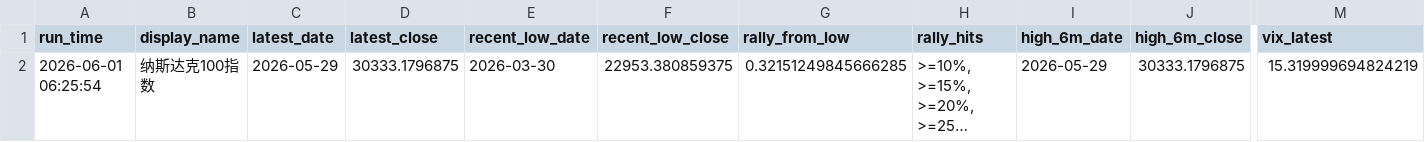
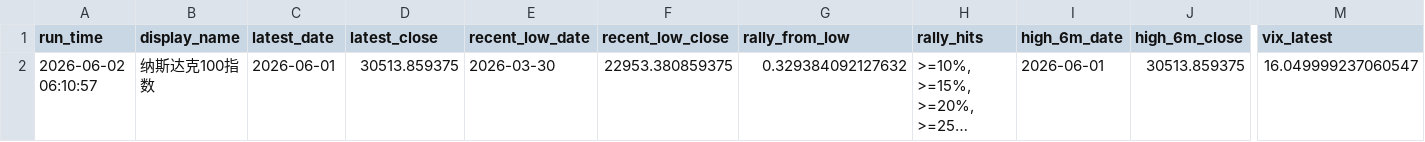
Before and after one commit to Sara4403/nasdaq_vix_daily_monitor, a CSV file: nasdaq_vix_monitor_summary.csv, drawn as a sheet; only a part is shown, gaps mark what is left out; long unchanged cells end in …; the diff names each change by its address in the sheet, - before the commit and + after, or states it on an @@ line.

```diff
--- a/nasdaq_vix_monitor_summary.csv
+++ b/nasdaq_vix_monitor_summary.csv
-A2 (run_time): 2026-06-01 06:25:54
+A2 (run_time): 2026-06-02 06:10:57
-C2 (latest_date): 2026-05-29
+C2 (latest_date): 2026-06-01
-D2 (latest_close): 30333.1796875
+D2 (latest_close): 30513.859375
-G2 (rally_from_low): 0.32151249845666285
+G2 (rally_from_low): 0.329384092127632
-I2 (high_6m_date): 2026-05-29
+I2 (high_6m_date): 2026-06-01
-J2 (high_6m_close): 30333.1796875
+J2 (high_6m_close): 30513.859375
-M2 (vix_latest): 15.319999694824219
+M2 (vix_latest): 16.049999237060547
```
Also changed, not shown: nasdaq_vix_daily_data.csv, 1 other file.
